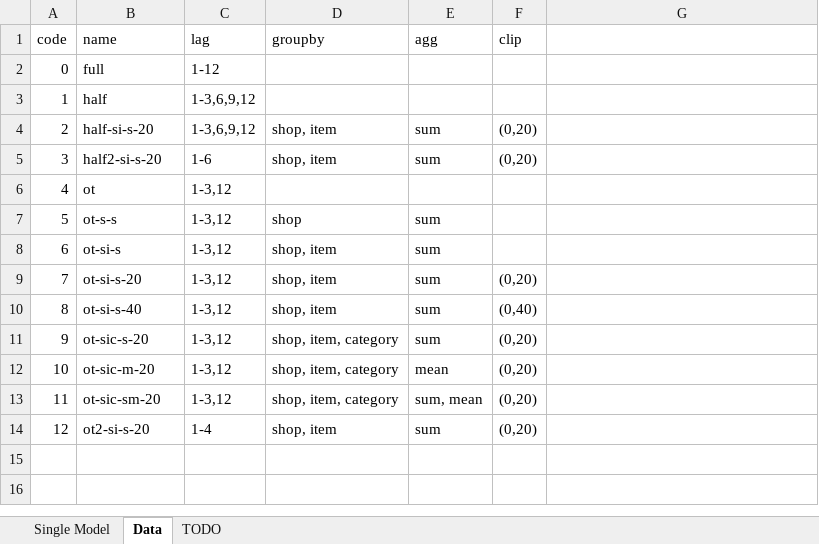
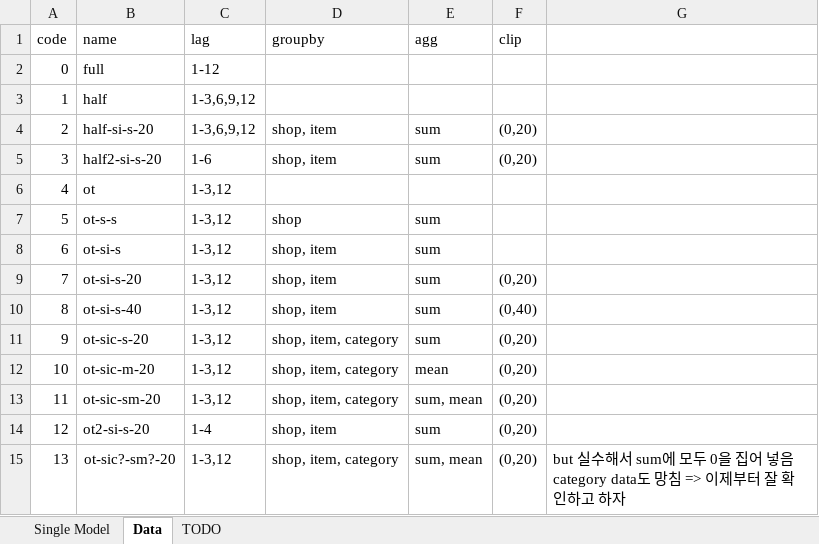
Before and after one commit to encredible/kaggle-solution, an Excel workbook: competitive-data-science-final-project/experiment_result.xlsx, sheet Data, drawn as a sheet; values as stored, in another font and other column widths than the file's, no borders; the diff names each change by its address in the sheet, - before the commit and + after, or states it on an @@ line.

```diff
--- a/competitive-data-science-final-project/experiment_result.xlsx (sheet Data)
+++ b/competitive-data-science-final-project/experiment_result.xlsx (sheet Data)
+row 15: 13 | ot-sic?-sm?-20 | 1-3,12 | shop, item, category | sum, mean | (0,20) | but 실수해서 sum에 모두 0을 집어 넣음 category data도 망침 => 이제부터 잘 확인하고 하자
```
Also changed, not shown: sheet Single Model, sheet TODO, 1 other file.
